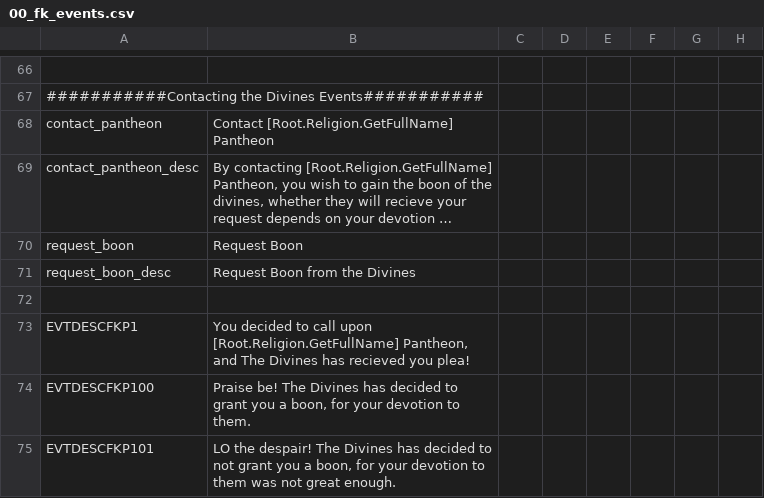
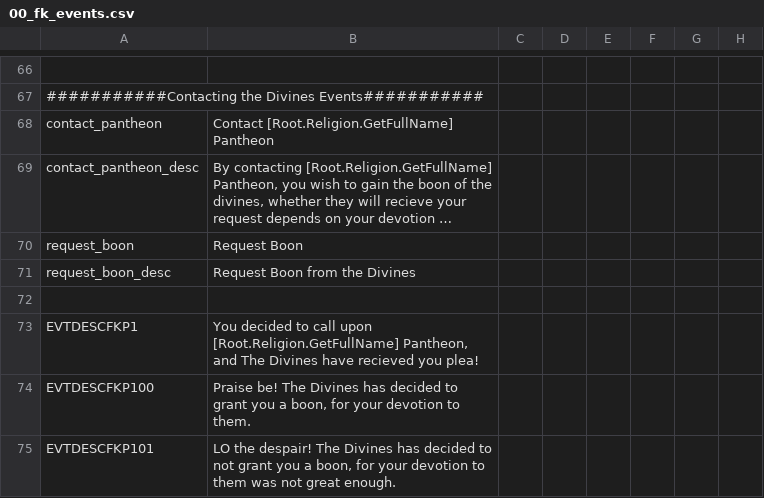
Before and after one commit to Conramagne/Bronze-Age-Mod, a CSV file: Fluvial Kings/localisation/00_fk_events.csv, drawn as a sheet; only a part is shown, gaps mark what is left out; long unchanged cells end in …; the diff names each change by its address in the sheet, - before the commit and + after, or states it on an @@ line.

Commit message:
Fixed another Grammar mistake

```diff
--- a/Fluvial Kings/localisation/00_fk_events.csv
+++ b/Fluvial Kings/localisation/00_fk_events.csv
-B73: …The Divines has recieved you…
+B73: …The Divines have recieved you…
```
